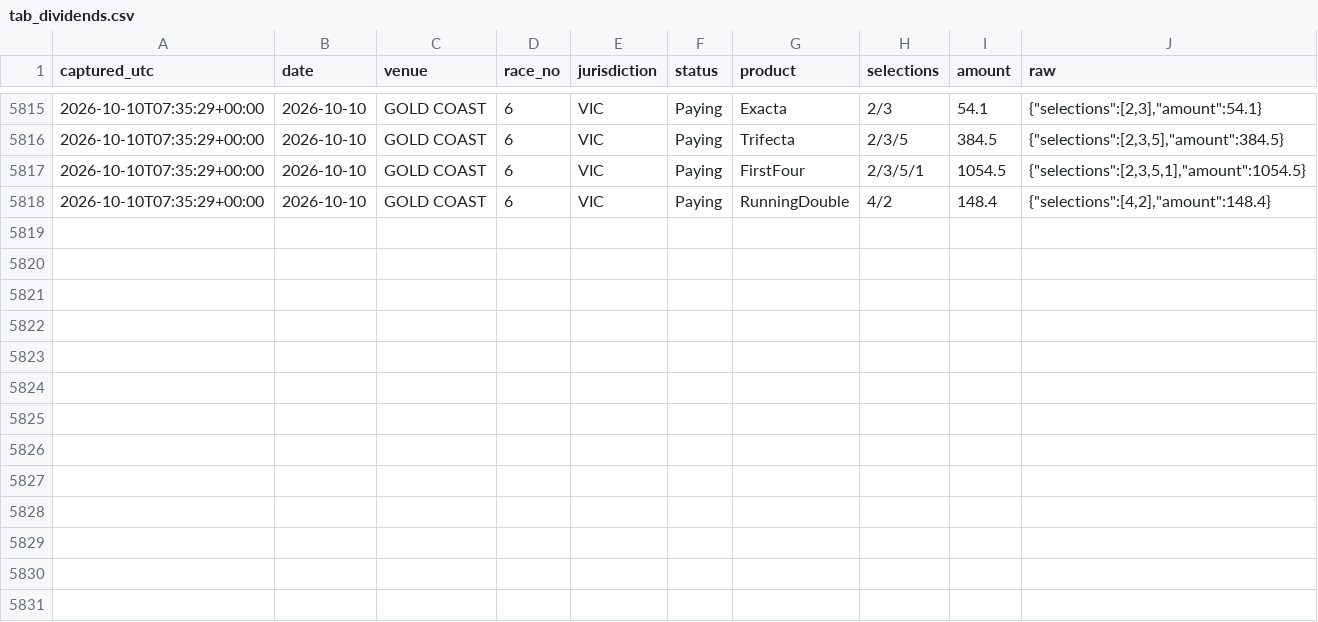
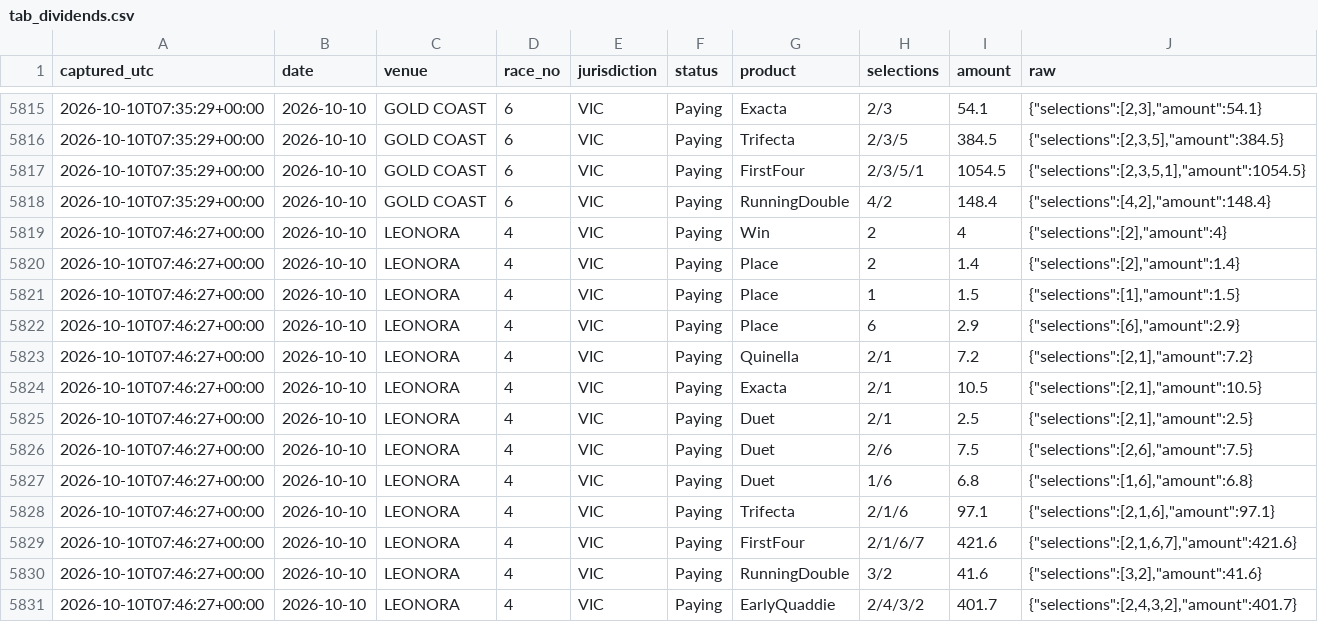
Before and after one commit to mattdwyer01/TopRate, a CSV file: tab_dividends.csv, drawn as a sheet; only a part is shown, gaps mark what is left out.

```diff
--- a/tab_dividends.csv
+++ b/tab_dividends.csv
@@ -5818 +5818,14 @@ captured_utc,date,venue,race_no,jurisdiction,status,product,selections,amount,ra
 2026-10-10T07:35:29+00:00,2026-10-10,GOLD COAST,6,VIC,Paying,RunningDouble,4/2,148.4,"{""selections"":[4,2],""amount"":148.4}"
+2026-10-10T07:46:27+00:00,2026-10-10,LEONORA,4,VIC,Paying,Win,2,4,"{""selections"":[2],""amount"":4}"
+2026-10-10T07:46:27+00:00,2026-10-10,LEONORA,4,VIC,Paying,Place,2,1.4,"{""selections"":[2],""amount"":1.4}"
+2026-10-10T07:46:27+00:00,2026-10-10,LEONORA,4,VIC,Paying,Place,1,1.5,"{""selections"":[1],""amount"":1.5}"
+2026-10-10T07:46:27+00:00,2026-10-10,LEONORA,4,VIC,Paying,Place,6,2.9,"{""selections"":[6],""amount"":2.9}"
+2026-10-10T07:46:27+00:00,2026-10-10,LEONORA,4,VIC,Paying,Quinella,2/1,7.2,"{""selections"":[2,1],""amount"":7.2}"
+2026-10-10T07:46:27+00:00,2026-10-10,LEONORA,4,VIC,Paying,Exacta,2/1,10.5,"{""selections"":[2,1],""amount"":10.5}"
+2026-10-10T07:46:27+00:00,2026-10-10,LEONORA,4,VIC,Paying,Duet,2/1,2.5,"{""selections"":[2,1],""amount"":2.5}"
+2026-10-10T07:46:27+00:00,2026-10-10,LEONORA,4,VIC,Paying,Duet,2/6,7.5,"{""selections"":[2,6],""amount"":7.5}"
+2026-10-10T07:46:27+00:00,2026-10-10,LEONORA,4,VIC,Paying,Duet,1/6,6.8,"{""selections"":[1,6],""amount"":6.8}"
+2026-10-10T07:46:27+00:00,2026-10-10,LEONORA,4,VIC,Paying,Trifecta,2/1/6,97.1,"{""selections"":[2,1,6],""amount"":97.1}"
+2026-10-10T07:46:27+00:00,2026-10-10,LEONORA,4,VIC,Paying,FirstFour,2/1/6/7,421.6,"{""selections"":[2,1,6,7],""amount"":421.6}"
+2026-10-10T07:46:27+00:00,2026-10-10,LEONORA,4,VIC,Paying,RunningDouble,3/2,41.6,"{""selections"":[3,2],""amount"":41.6}"
+2026-10-10T07:46:27+00:00,2026-10-10,LEONORA,4,VIC,Paying,EarlyQuaddie,2/4/3/2,401.7,"{""selections"":[2,4,3,2],""amount"":401.7}"
```
Also changed, not shown: 2 other files.
